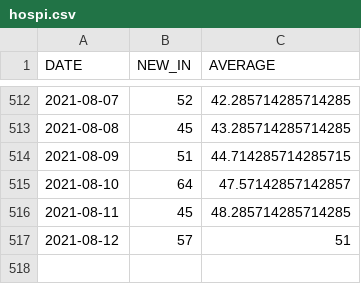
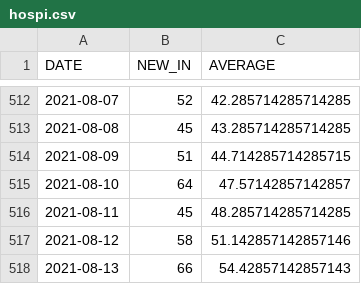
Before and after one commit to bmesuere/covid, a CSV file: data/hospi.csv, drawn as a sheet; only a part is shown, gaps mark what is left out.

```diff
--- a/data/hospi.csv
+++ b/data/hospi.csv
@@ -516,2 +516,3 @@
 "2021-08-11",45,48.285714285714285
-"2021-08-12",57,51
+"2021-08-12",58,51.142857142857146
+"2021-08-13",66,54.42857142857143
```
Also changed, not shown: data/cases.csv, data/deaths.csv, 1 other file.
